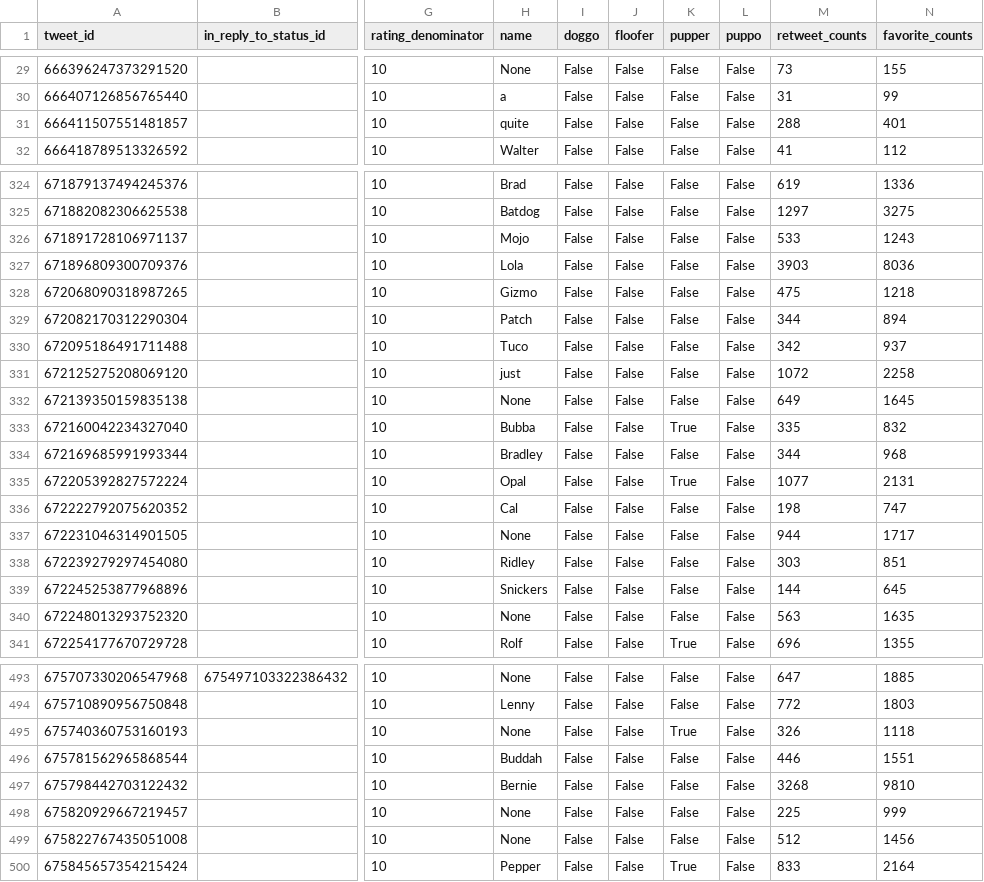
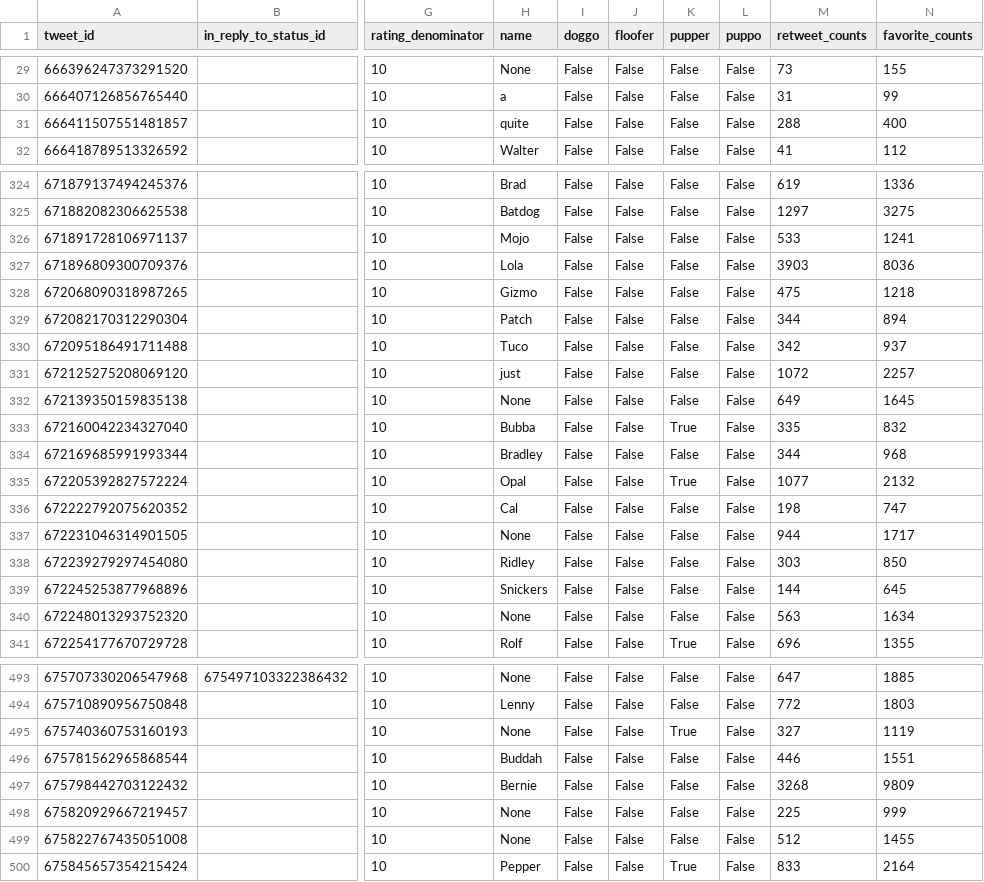
Before and after one commit to benvens-udacity/wrangle-and-analyze-data, a CSV file: clean/twitter_archive_master.csv, drawn as a sheet; only a part is shown, gaps mark what is left out; the diff covers the shown part only; the diff names each change by its address in the sheet, - before the commit and + after, or states it on an @@ line.

```diff
--- a/clean/twitter_archive_master.csv
+++ b/clean/twitter_archive_master.csv
-N31 (favorite_counts): 401
+N31 (favorite_counts): 400
-N326 (favorite_counts): 1243
+N326 (favorite_counts): 1241
-N331 (favorite_counts): 2258
+N331 (favorite_counts): 2257
-N335 (favorite_counts): 2131
+N335 (favorite_counts): 2132
-N338 (favorite_counts): 851
+N338 (favorite_counts): 850
-N340 (favorite_counts): 1635
+N340 (favorite_counts): 1634
-M495 (retweet_counts): 326
+M495 (retweet_counts): 327
-N495 (favorite_counts): 1118
+N495 (favorite_counts): 1119
-N497 (favorite_counts): 9810
+N497 (favorite_counts): 9809
-N499 (favorite_counts): 1456
+N499 (favorite_counts): 1455
```
Also changed, not shown: 77 edited cells elsewhere in this file, 2 other files.
